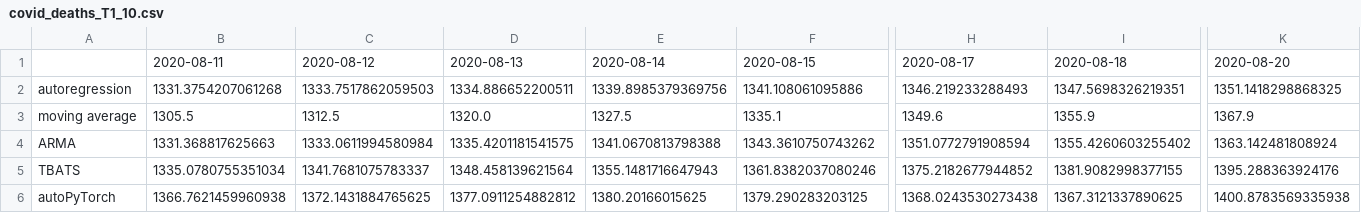
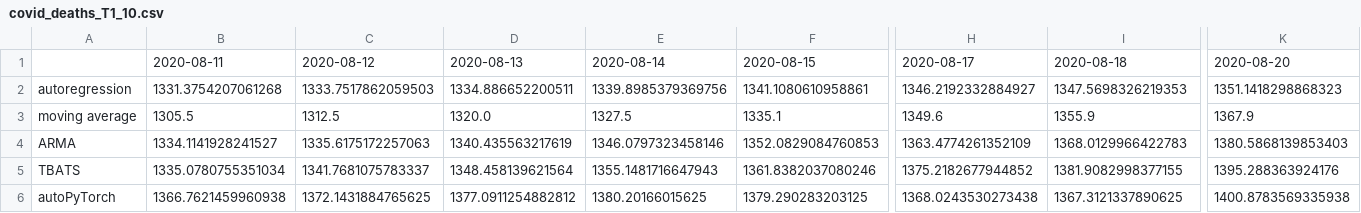
Before and after one commit to reluzita/LU-URBC, a CSV file: results/backup/covid_deaths_T1_10.csv (was results/backup_predictions/covid_deaths_T1_10.csv), drawn as a sheet; only a part is shown, gaps mark what is left out; the diff covers the shown part only; the diff names each change by its address in the sheet, - before the commit and + after, or states it on an @@ line.

```diff
--- a/results/backup_predictions/covid_deaths_T1_10.csv
+++ b/results/backup/covid_deaths_T1_10.csv
-F2: 1341.108061095886
+F2: 1341.1080610958861
-H2: 1346.219233288493
+H2: 1346.2192332884927
-I2: 1347.5698326219351
+I2: 1347.5698326219353
-K2: 1351.1418298868325
+K2: 1351.1418298868323
-B4: 1331.368817625663
+B4: 1334.1141928241527
-C4: 1333.0611994580984
+C4: 1335.6175172257063
-D4: 1335.4201181541575
+D4: 1340.435563217619
-E4: 1341.0670813798388
+E4: 1346.0797323458146
-F4: 1343.3610750743262
+F4: 1352.0829084760853
-H4: 1351.0772791908594
+H4: 1363.4774261352109
-I4: 1355.4260603255402
+I4: 1368.0129966422783
-K4: 1363.142481808924
+K4: 1380.5868139853403
```
Also changed, not shown: 2 edited cells elsewhere in this file, 16 other files.
